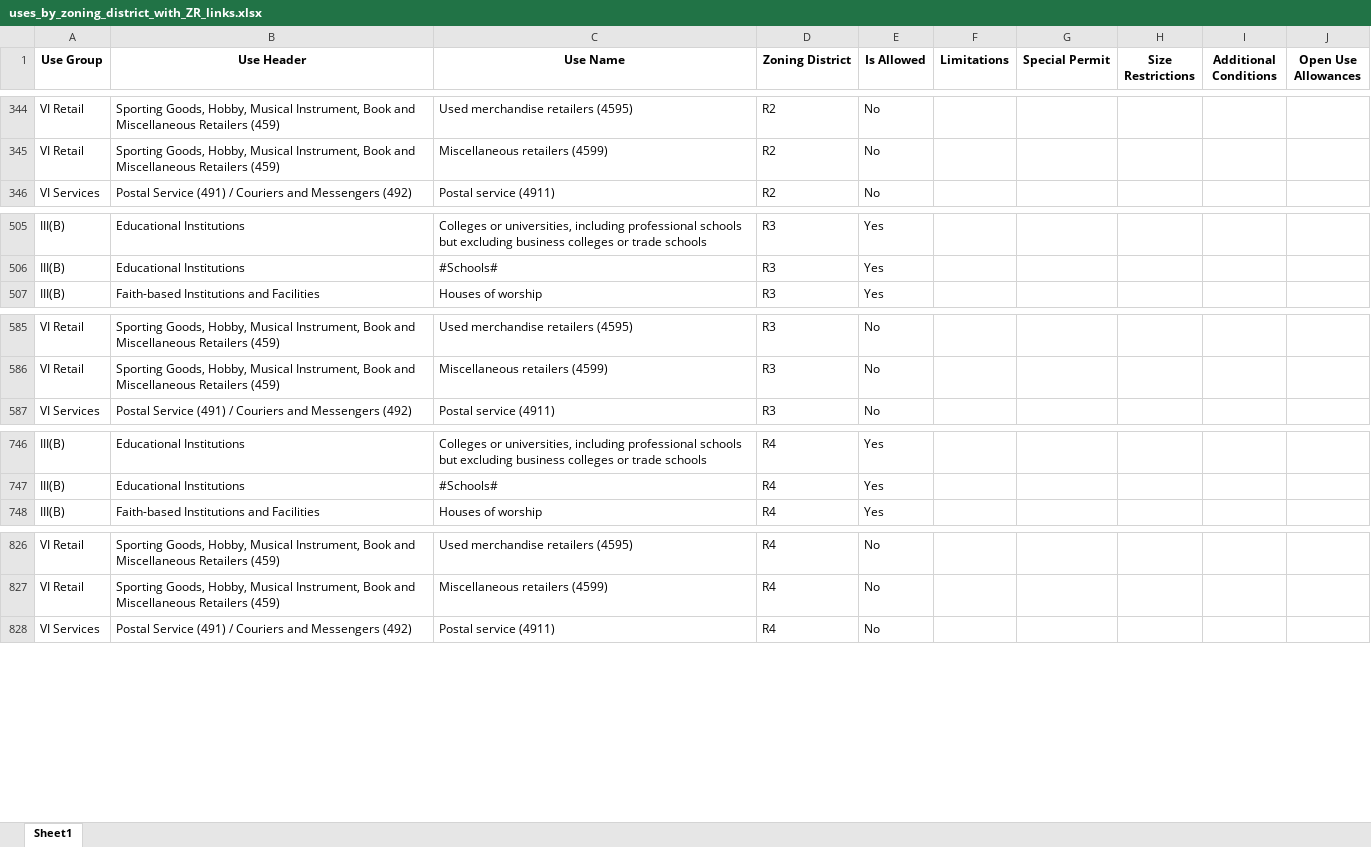
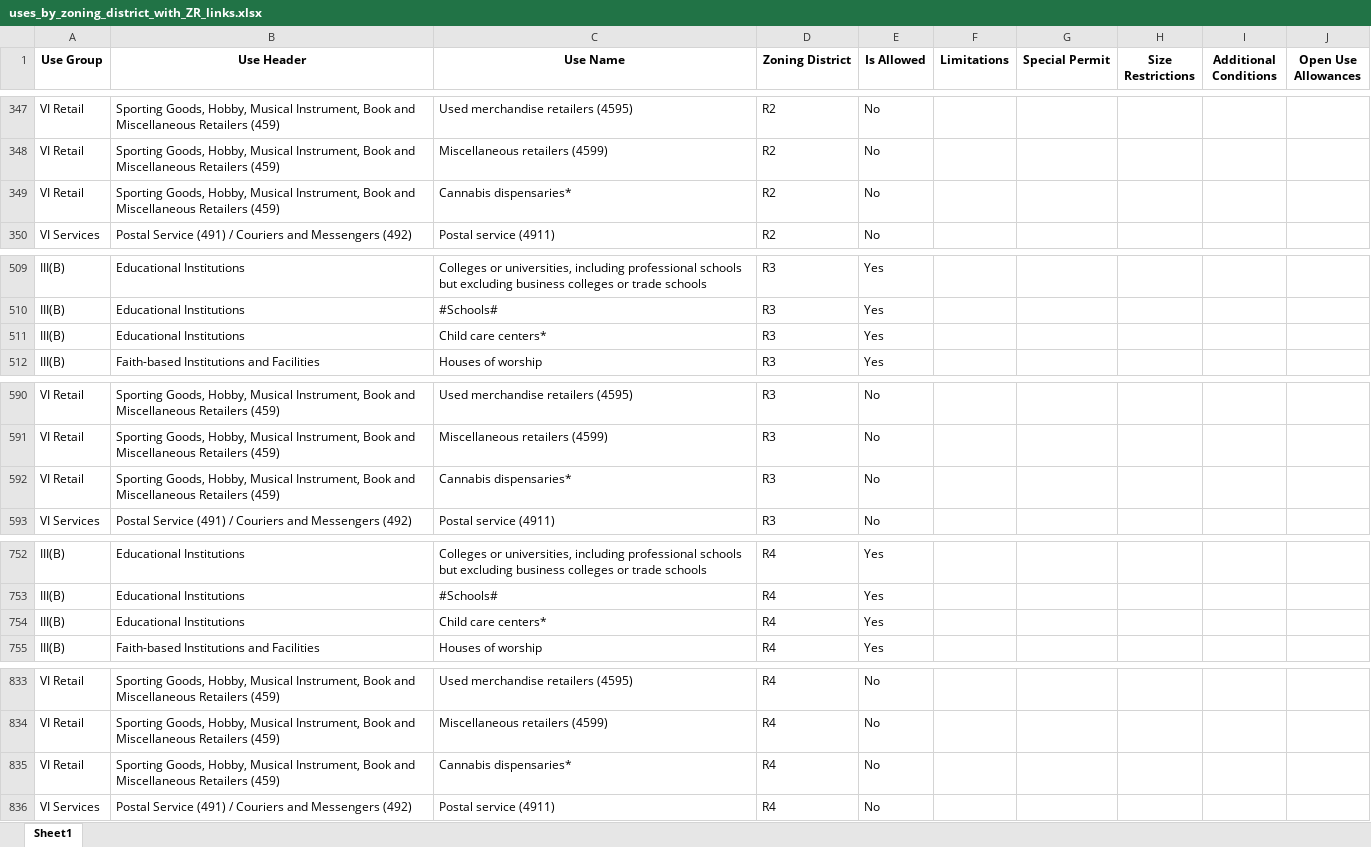
Before and after one commit to NYCPlanning/land-use-lookup, an Excel workbook: output/uses_by_zoning_district_with_ZR_links.xlsx, sheet Sheet1, drawn as a sheet; only a part is shown, gaps mark what is left out; values as stored, in another font and other column widths than the file's, no borders; the diff covers the shown part only; the diff names each change by its address in the sheet, - before the commit and + after, or states it on an @@ line.

Commit message:
Add child care, cannabis dispo uses (#38)
* add child care, cannabis dispo uses

* lower-case dispensary for consistency

* add (*) explainer, run process_data to update

* add ZR glossary link, rephrase note

```diff
--- a/output/uses_by_zoning_district_with_ZR_links.xlsx (sheet Sheet1)
+++ b/output/uses_by_zoning_district_with_ZR_links.xlsx (sheet Sheet1)
+row 349: VI Retail | Sporting Goods, Hobby, Musical Instrument, Book and Miscellaneous Retailers (459) | Cannabis dispensaries* | R2 | No
+row 511: III(B) | Educational Institutions | Child care centers* | R3 | Yes
+row 592: VI Retail | Sporting Goods, Hobby, Musical Instrument, Book and Miscellaneous Retailers (459) | Cannabis dispensaries* | R3 | No
+row 754: III(B) | Educational Institutions | Child care centers* | R4 | Yes
+row 835: VI Retail | Sporting Goods, Hobby, Musical Instrument, Book and Miscellaneous Retailers (459) | Cannabis dispensaries* | R4 | No
```
Also changed, not shown: 41 added rows elsewhere in this sheet, input/Use Group Chart - Complete Use List with NAICS.xlsx, 4 other files.
